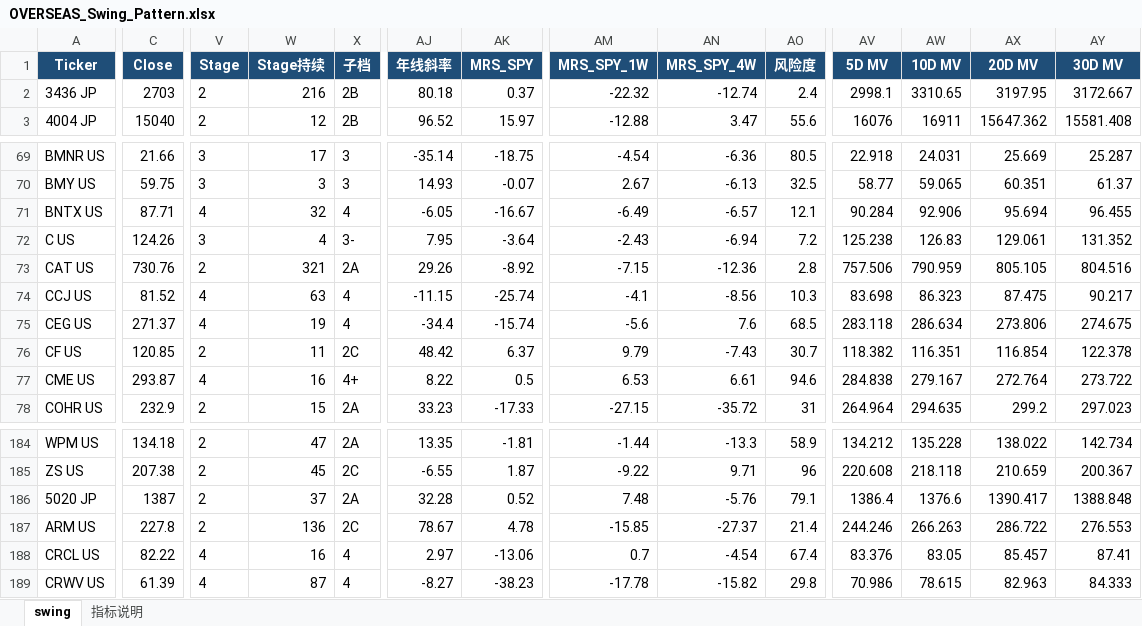
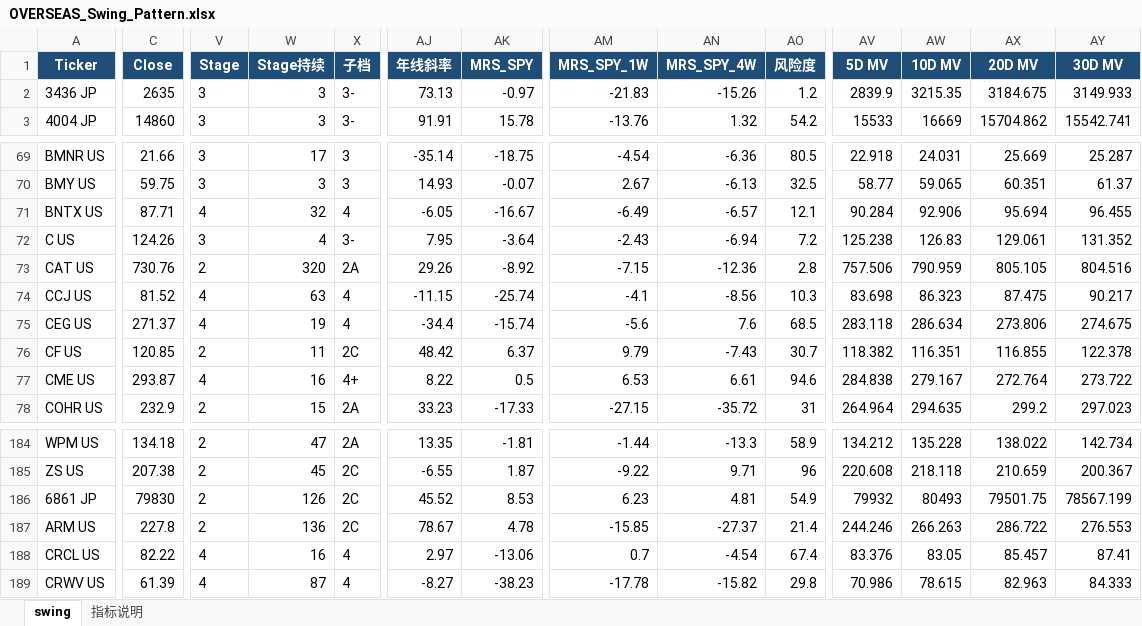
Before and after one commit to jibom/swing-pattern, an Excel workbook: OVERSEAS_Swing_Pattern.xlsx, sheet swing, drawn as a sheet; only a part is shown, gaps mark what is left out; values as stored, in another font and other column widths than the file's, no borders; removed rows and columns are numbered as before the commit, all else as after; rows hold the shown columns only; the diff covers the shown part only; the diff names each change by its address in the sheet, - before the commit and + after, or states it on an @@ line.

```diff
--- a/OVERSEAS_Swing_Pattern.xlsx (sheet swing)
+++ b/OVERSEAS_Swing_Pattern.xlsx (sheet swing)
-C2 (Close): 2703
+C2 (Close): 2635
-V2:V3 (Stage): 2
+V2:V3 (Stage): 3
-W2 (Stage持续): 216
+W2 (Stage持续): 3
-X2:X3 (子档): 2B
+X2:X3 (子档): 3-
-AJ2 (年线斜率): 80.18
+AJ2 (年线斜率): 73.13
-AK2 (MRS_SPY): 0.37
+AK2 (MRS_SPY): -0.97
-AM2 (MRS_SPY_1W): -22.32
+AM2 (MRS_SPY_1W): -21.83
-AN2 (MRS_SPY_4W): -12.74
+AN2 (MRS_SPY_4W): -15.26
-AO2 (风险度): 2.4
+AO2 (风险度): 1.2
-AV2 (5D MV): 2998.1
+AV2 (5D MV): 2839.9
-AW2 (10D MV): 3310.65
+AW2 (10D MV): 3215.35
-AX2 (20D MV): 3197.95
+AX2 (20D MV): 3184.675
-AY2 (30D MV): 3172.667
+AY2 (30D MV): 3149.933
-C3 (Close): 15040
+C3 (Close): 14860
-W3 (Stage持续): 12
+W3 (Stage持续): 3
-AJ3 (年线斜率): 96.52
+AJ3 (年线斜率): 91.91
-AK3 (MRS_SPY): 15.97
+AK3 (MRS_SPY): 15.78
-AM3 (MRS_SPY_1W): -12.88
+AM3 (MRS_SPY_1W): -13.76
-AN3 (MRS_SPY_4W): 3.47
+AN3 (MRS_SPY_4W): 1.32
-AO3 (风险度): 55.6
+AO3 (风险度): 54.2
-AV3 (5D MV): 16076
+AV3 (5D MV): 15533
-AW3 (10D MV): 16911
+AW3 (10D MV): 16669
-AX3 (20D MV): 15647.362
+AX3 (20D MV): 15704.862
-AY3 (30D MV): 15581.408
+AY3 (30D MV): 15542.741
-W73 (Stage持续): 321
+W73 (Stage持续): 320
-AX76 (20D MV): 116.854
+AX76 (20D MV): 116.855
-row 186: 5020 JP | 1387 | 2 | 37 | 2A | 32.28 | 0.52 | 7.48 | -5.76 | 79.1 | 1386.4 | 1376.6 | 1390.417 | 1388.848
+row 186: 6861 JP | 79830 | 2 | 126 | 2C | 45.52 | 8.53 | 6.23 | 4.81 | 54.9 | 79932 | 80493 | 79501.75 | 78567.199
```
Also changed, not shown: 1 added row, 1 removed row and 1046 edited cells elsewhere in this sheet, sheet 指标说明, 1 other file.
